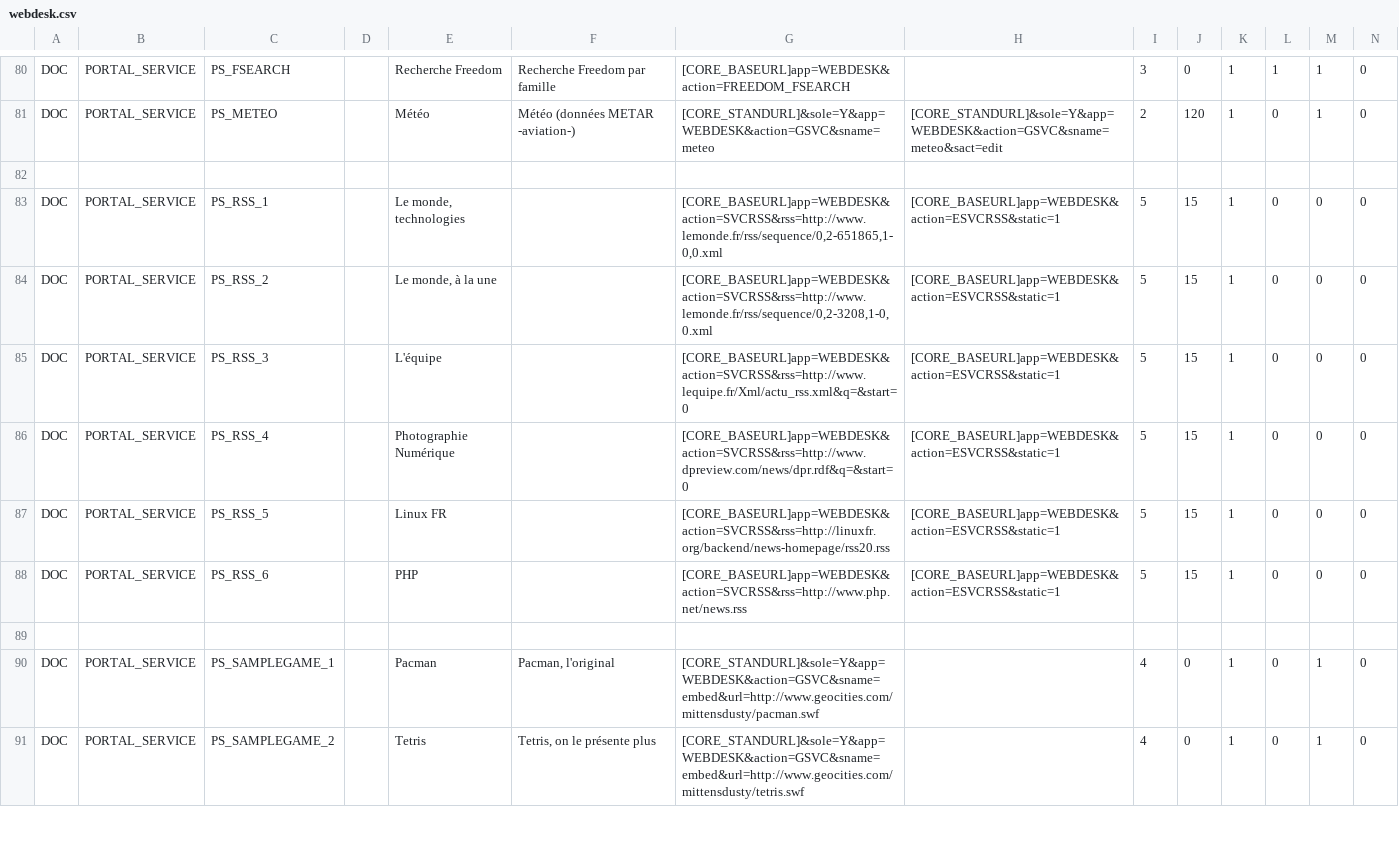
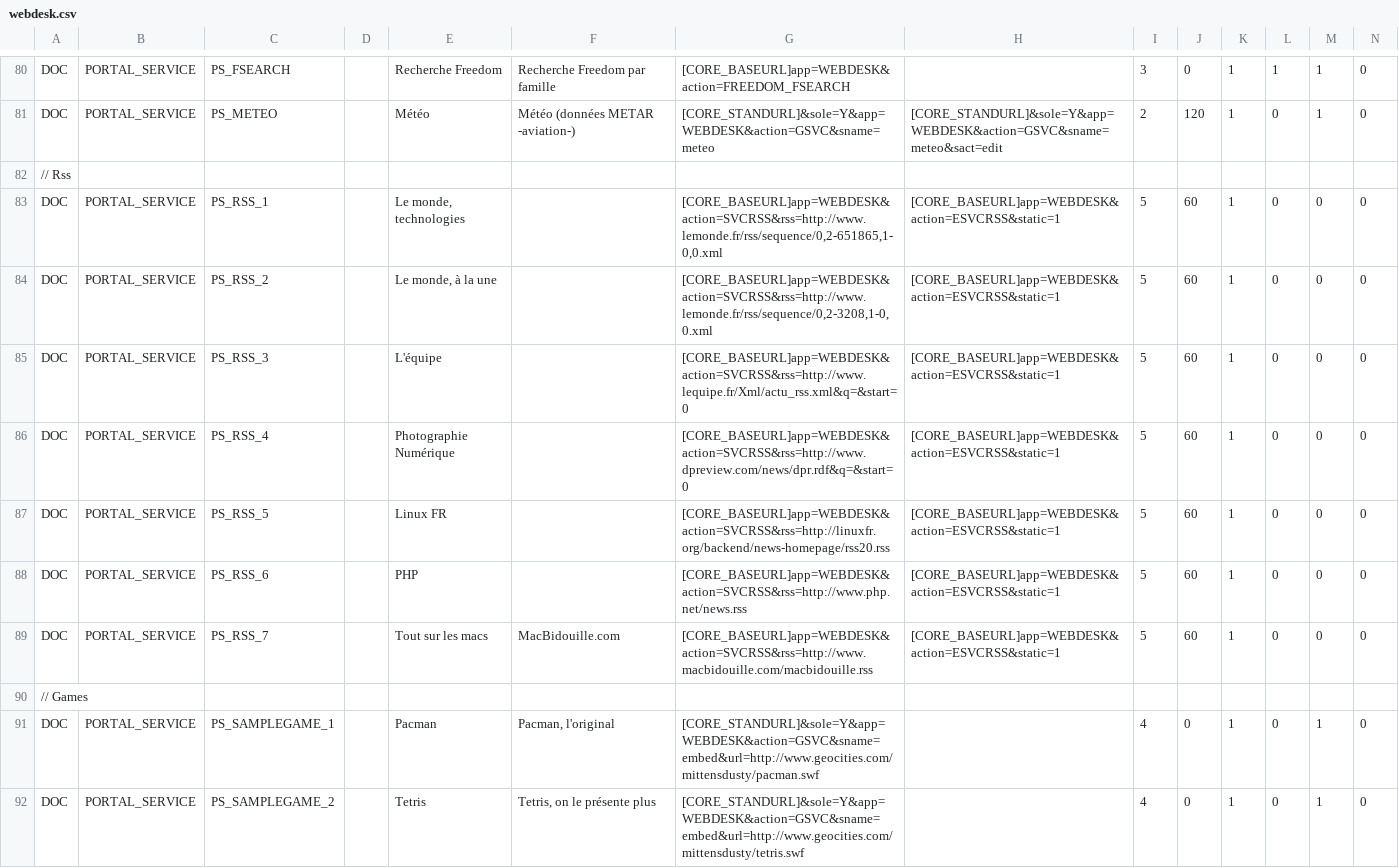
Before and after one commit to Eric-Brison/dynacase-webdesk, a CSV file: Freedom/webdesk.csv, drawn as a sheet; only a part is shown, gaps mark what is left out; rows hold the shown columns only; the diff names each change by its address in the sheet, - before the commit and + after, or states it on an @@ line.

Commit message:
Add RSS services, mailto links...

```diff
--- a/Freedom/webdesk.csv
+++ b/Freedom/webdesk.csv
-A82: (empty)
+A82: // Rss
-J83:J88: 15
+J83:J88: 60
-row 89: (empty)
+row 89: DOC | PORTAL_SERVICE | PS_RSS_7 |  | Tout sur les macs | MacBidouille.com | [CORE_BASEURL]app=WEBDESK&action=SVCRSS&rss=http://www.macbidouille.com/macbidouille.rss | [CORE_BASEURL]app=WEBDESK&action=ESVCRSS&static=1 | 5 | 60 | 1 | 0 | 0 | 0
+row 90: // Games
```
Also changed, not shown: 7 other files.
